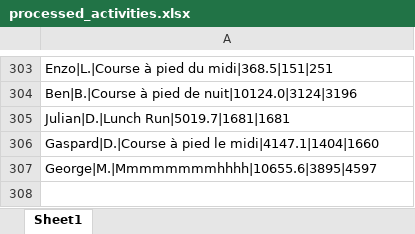
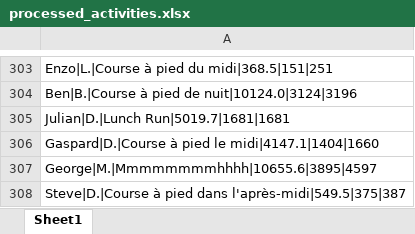
Before and after one commit to theodtl/running_team_vs, an Excel workbook: data/processed_activities.xlsx, sheet Sheet1, drawn as a sheet; only a part is shown, gaps mark what is left out; values as stored, in another font and other column widths than the file's, no borders; the diff names each change by its address in the sheet, - before the commit and + after, or states it on an @@ line.

```diff
--- a/data/processed_activities.xlsx (sheet Sheet1)
+++ b/data/processed_activities.xlsx (sheet Sheet1)
+row 308: Steve|D.|Course à pied dans l'après-midi|549.5|375|387
```
Also changed, not shown: data/activities_log.xlsx, data/distances.xlsx, 2 other files.
